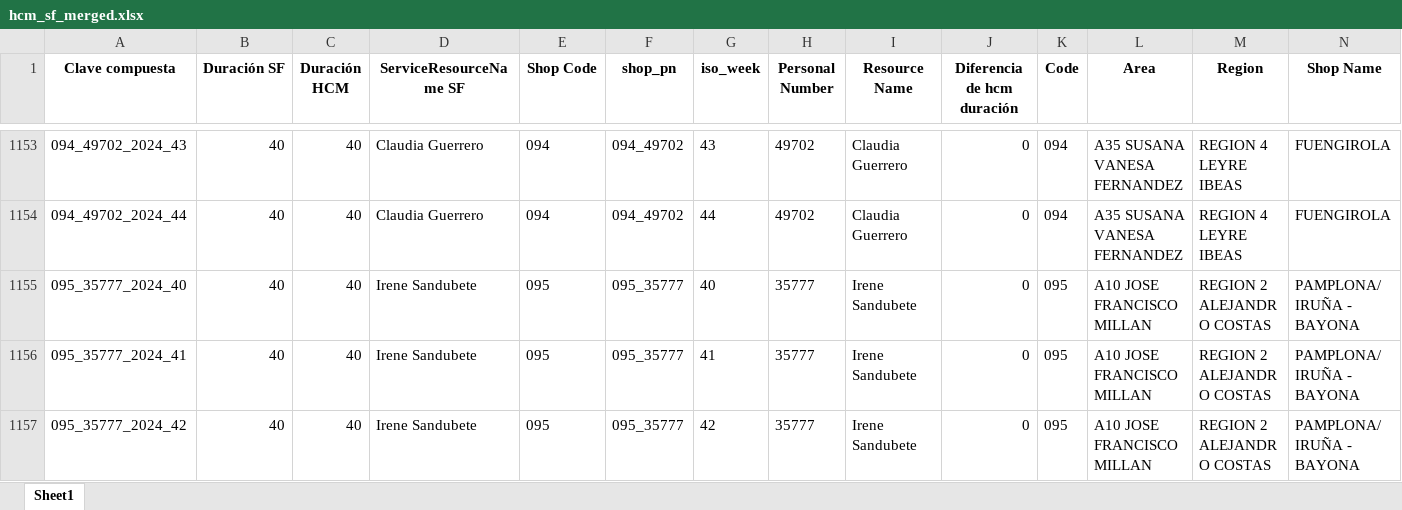
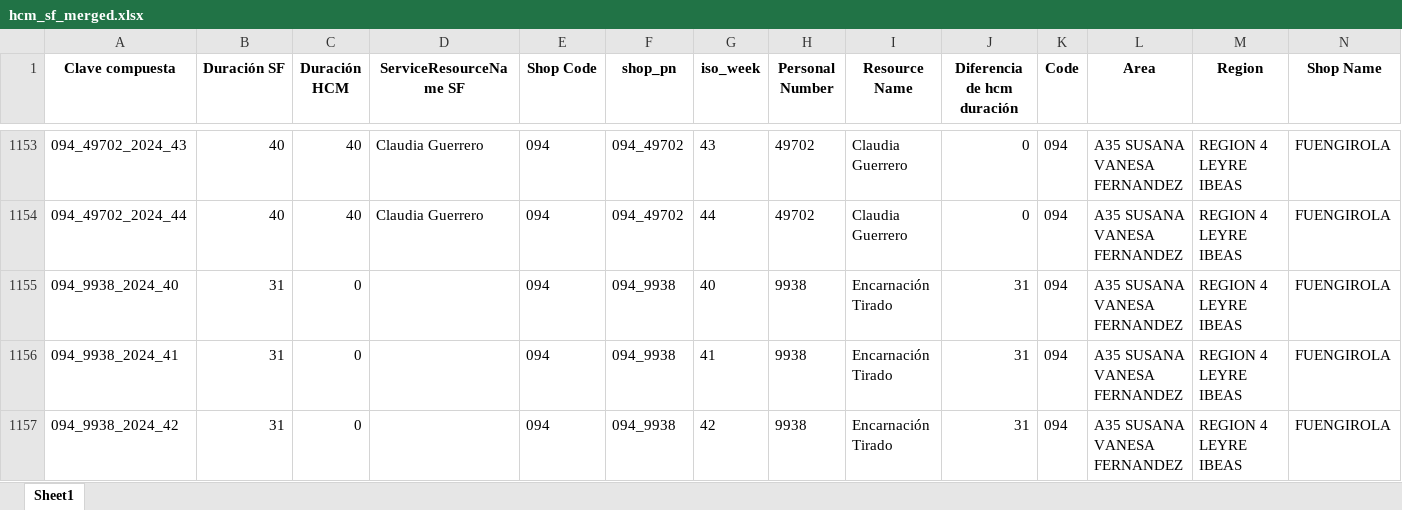
Before and after one commit to alisaleks/Agenda_App, an Excel workbook: output/hcm_sf_merged.xlsx, sheet Sheet1, drawn as a sheet; only a part is shown, gaps mark what is left out; the shorter side is filled out with more unchanged rows; values as stored, in another font and other column widths than the file's, no borders; the diff covers the shown part only; the diff names each change by its address in the sheet, - before the commit and + after, or states it on an @@ line.

```diff
--- a/output/hcm_sf_merged.xlsx (sheet Sheet1)
+++ b/output/hcm_sf_merged.xlsx (sheet Sheet1)
+row 1155: 094_9938_2024_40 | 31 | 0 |  | 094 | 094_9938 | 40 | 9938 | Encarnación Tirado | 31 | 094 | A35 SUSANA VANESA FERNANDEZ | REGION 4 LEYRE IBEAS | FUENGIROLA
+row 1156: 094_9938_2024_41 | 31 | 0 |  | 094 | 094_9938 | 41 | 9938 | Encarnación Tirado | 31 | 094 | A35 SUSANA VANESA FERNANDEZ | REGION 4 LEYRE IBEAS | FUENGIROLA
+row 1157: 094_9938_2024_42 | 31 | 0 |  | 094 | 094_9938 | 42 | 9938 | Encarnación Tirado | 31 | 094 | A35 SUSANA VANESA FERNANDEZ | REGION 4 LEYRE IBEAS | FUENGIROLA
```
Also changed, not shown: 19 added rows, 11 removed rows and 62 edited cells elsewhere in this sheet, datasets/hcm_mapping.xlsx, datasets/regionmapping.xlsx, 13 other files.
